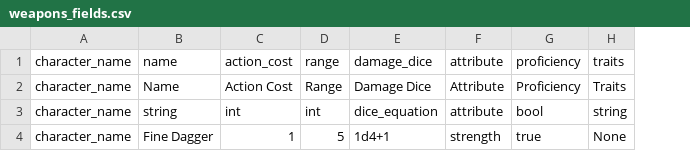
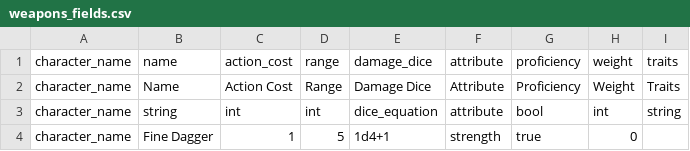
Before and after one commit to JoeHGeoghegan/Villians_Turn, a CSV file: assets/database_structures/table_schemas/weapons_fields.csv, drawn as a sheet; addresses are those after the commit; the diff names each change by its address in the sheet, - before the commit and + after, or states it on an @@ line.

Commit message:
Added ability to add new item-izable elements to a character in the 	character editor Added ability to search csv datablocks to fill in feats, features, 	conditions Added description shower functionality Weapons have weights now, they are separate from items

```diff
--- a/assets/database_structures/table_schemas/weapons_fields.csv
+++ b/assets/database_structures/table_schemas/weapons_fields.csv
+column H (weight), rows 2-4: Weight | int | 0
-I4 (traits): None
+I4 (traits): (empty)
```
Also changed, not shown: assets/database_structures/table_schemas/resource_override_fields.csv, 4 other files.
